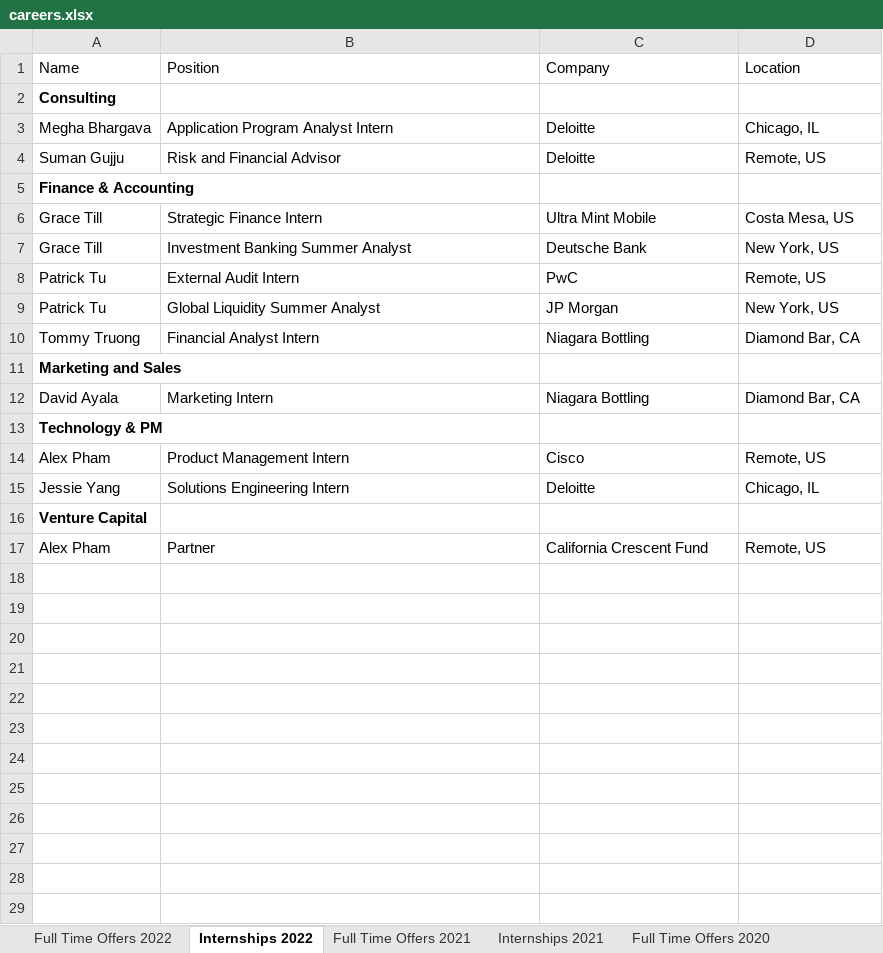
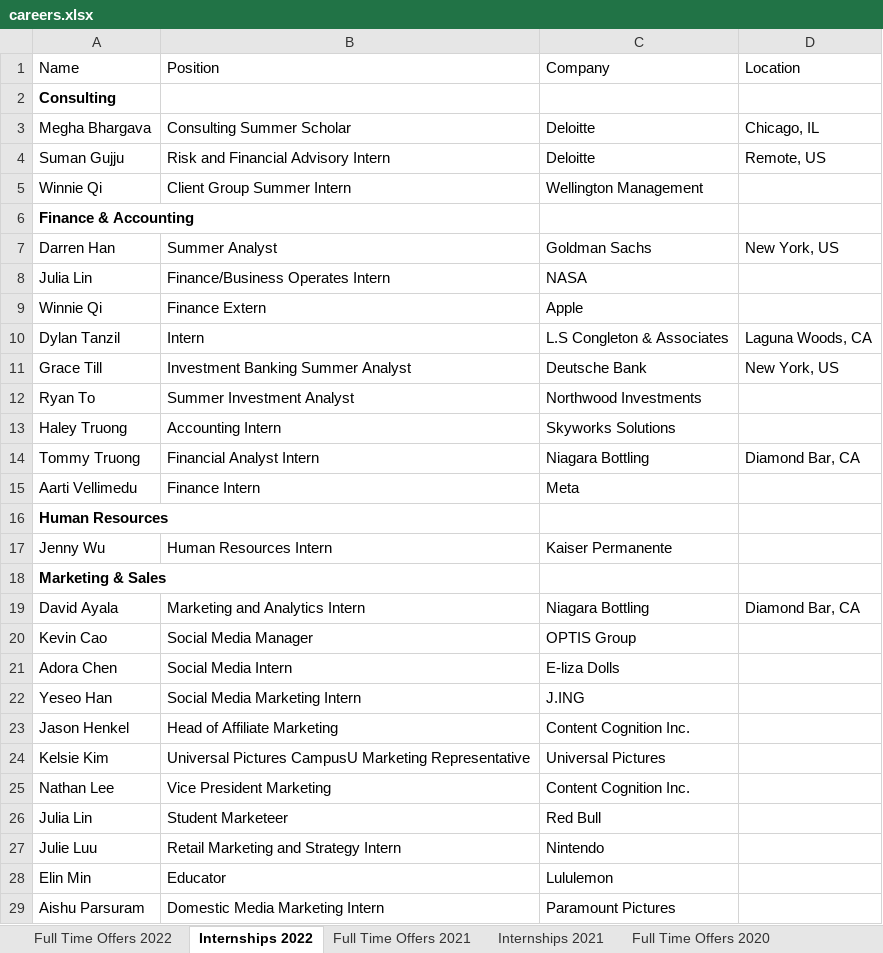
Before and after one commit to dspuci/dspuci-website-gatsby, an Excel workbook: src/data/careers.xlsx, sheet Internships 2022, drawn as a sheet; only a part is shown; the shorter side is filled out with more unchanged rows; values as stored, in another font and other column widths than the file's, no borders; removed rows and columns are numbered as before the commit, all else as after; the diff covers the shown part only; the diff names each change by its address in the sheet, - before the commit and + after, or states it on an @@ line.

Commit message:
career internship info

```diff
--- a/src/data/careers.xlsx (sheet Internships 2022)
+++ b/src/data/careers.xlsx (sheet Internships 2022)
-B3 (Position): Application Program Analyst Intern
+B3 (Position): Consulting Summer Scholar
-B4 (Position): Risk and Financial Advisor
+B4 (Position): Risk and Financial Advisory Intern
+row 5: Winnie Qi | Client Group Summer Intern | Wellington Management
-row 6: Grace Till | Strategic Finance Intern | Ultra Mint Mobile | Costa Mesa, US
+row 7: Darren Han | Summer Analyst | Goldman Sachs | New York, US
+row 8: Julia Lin | Finance/Business Operates Intern | NASA
+row 9: Winnie Qi | Finance Extern | Apple
+row 10: Dylan Tanzil | Intern | L.S Congleton & Associates | Laguna Woods, CA
-row 8: Patrick Tu | External Audit Intern | PwC | Remote, US
-row 9: Patrick Tu | Global Liquidity Summer Analyst | JP Morgan | New York, US
+row 12: Ryan To | Summer Investment Analyst | Northwood Investments
+row 13: Haley Truong | Accounting Intern | Skyworks Solutions
+row 15: Aarti Vellimedu | Finance Intern | Meta
-A16 (Name): Marketing and Sales
+A16 (Name): Human Resources
+row 17: Jenny Wu | Human Resources Intern | Kaiser Permanente
+row 18: Marketing & Sales
-B19 (Position): Marketing Intern
+B19 (Position): Marketing and Analytics Intern
+row 20: Kevin Cao | Social Media Manager | OPTIS Group
+row 21: Adora Chen | Social Media Intern | E-liza Dolls
+row 22: Yeseo Han | Social Media Marketing Intern | J.ING
+row 23: Jason Henkel | Head of Affiliate Marketing | Content Cognition Inc.
+row 24: Kelsie Kim | Universal Pictures CampusU Marketing Representative | Universal Pictures
+row 25: Nathan Lee | Vice President Marketing | Content Cognition Inc.
+row 26: Julia Lin | Student Marketeer | Red Bull
+row 27: Julie Luu | Retail Marketing and Strategy Intern | Nintendo
+row 28: Elin Min | Educator | Lululemon
+row 29: Aishu Parsuram | Domestic Media Marketing Intern | Paramount Pictures
```
Also changed, not shown: 10 added rows elsewhere in this sheet.
